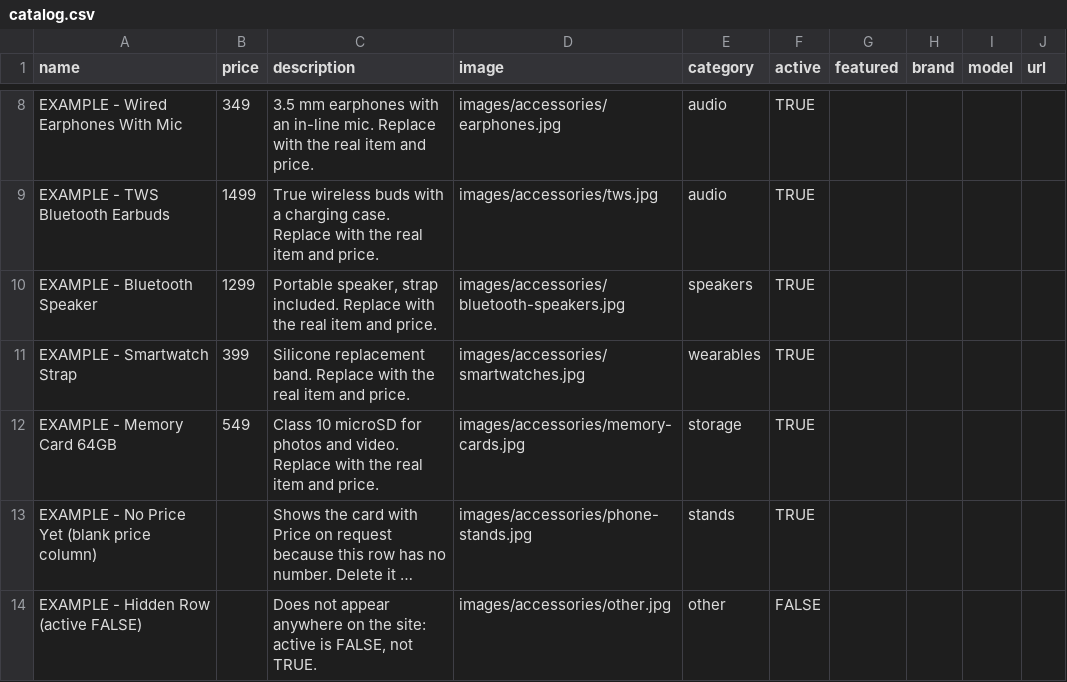
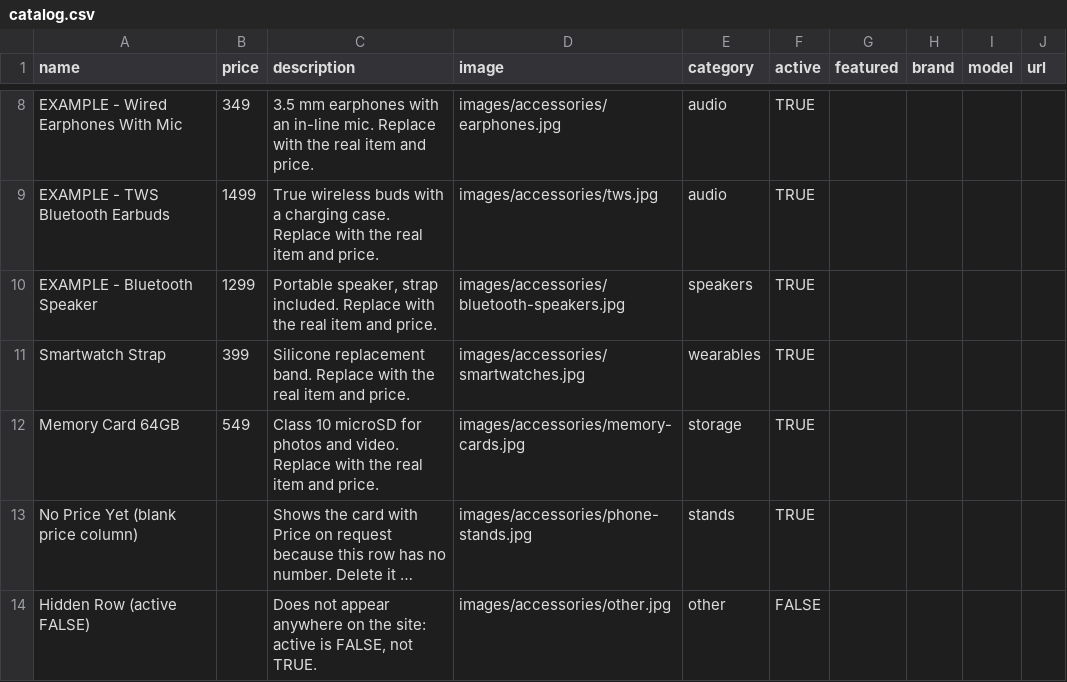
Before and after one commit to nihalhussain555/Fixon, a CSV file: data/catalog.csv, drawn as a sheet; only a part is shown, gaps mark what is left out; long unchanged cells end in …; the diff names each change by its address in the sheet, - before the commit and + after, or states it on an @@ line.

Commit message:
example

```diff
--- a/data/catalog.csv
+++ b/data/catalog.csv
-A11 (name): EXAMPLE - Smartwatch Strap
+A11 (name): Smartwatch Strap
-A12 (name): EXAMPLE - Memory Card 64GB
+A12 (name): Memory Card 64GB
-A13 (name): EXAMPLE - No Price Yet (blank price column)
+A13 (name): No Price Yet (blank price column)
-A14 (name): EXAMPLE - Hidden Row (active FALSE)
+A14 (name): Hidden Row (active FALSE)
```
